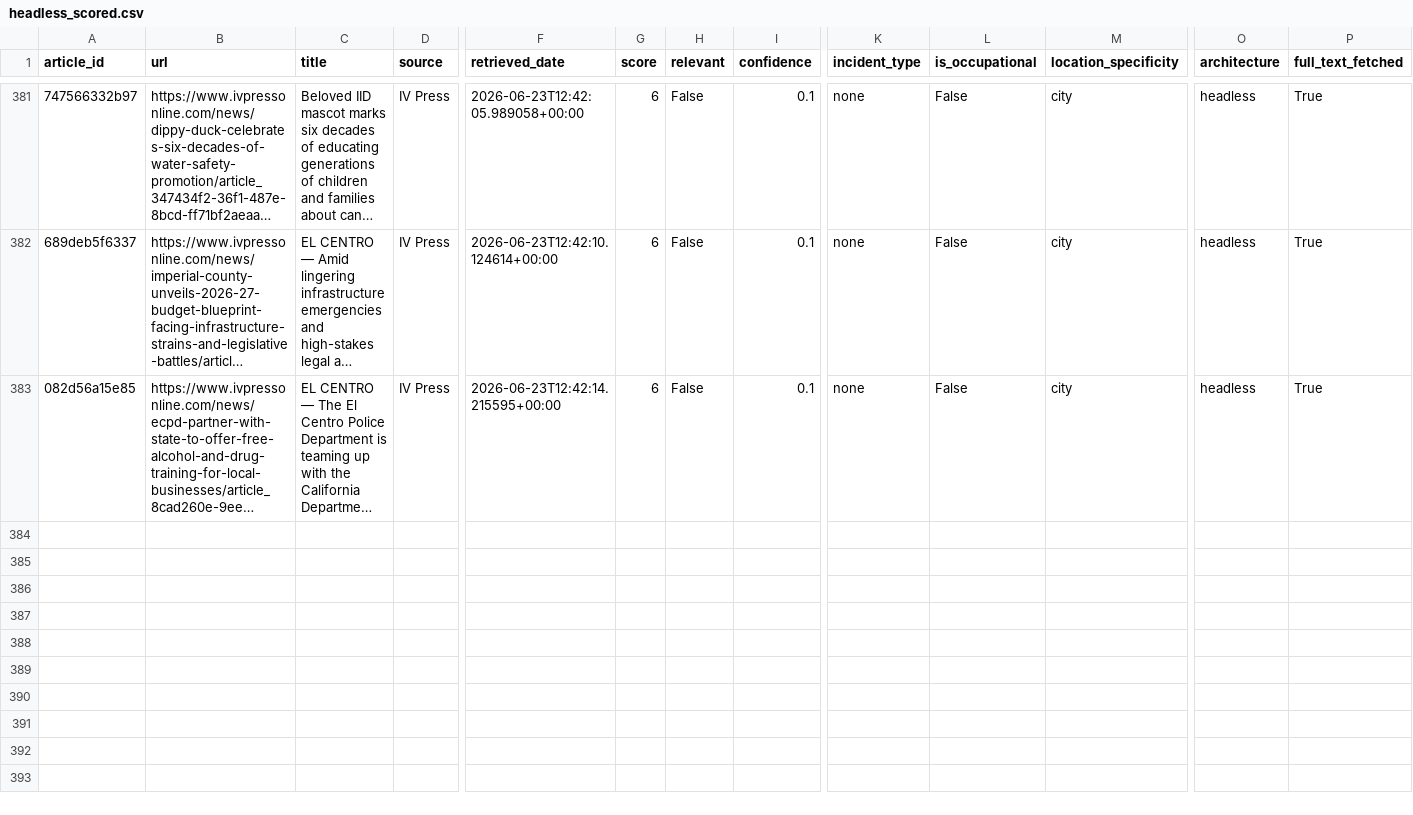
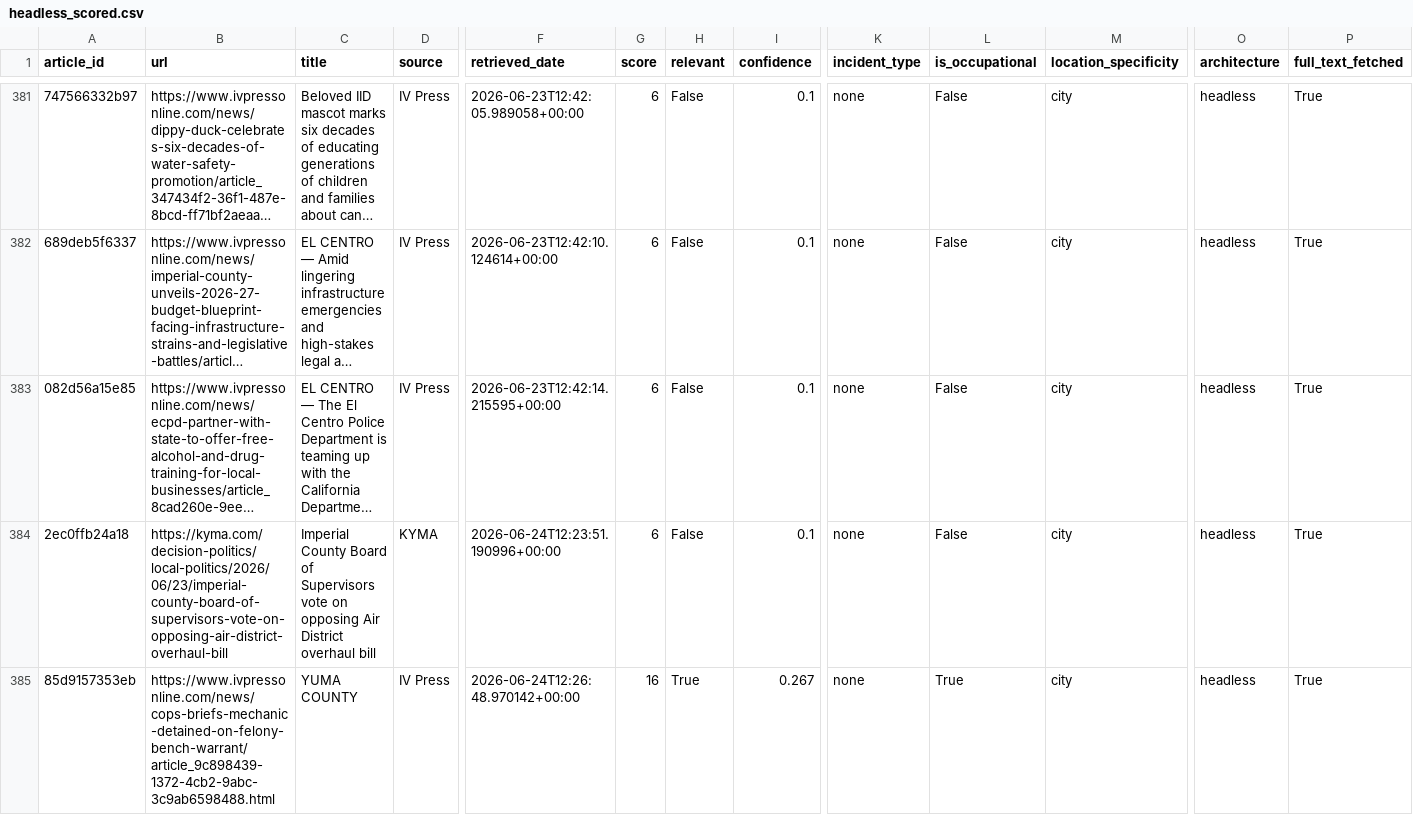
Before and after one commit to theaenache/4branch-iv-heatwatch, a CSV file: data/headless_scored.csv, drawn as a sheet; only a part is shown, gaps mark what is left out; long unchanged cells end in …; rows hold the shown columns only; the diff covers the shown part only; the diff names each change by its address in the sheet, - before the commit and + after, or states it on an @@ line.

```diff
--- a/data/headless_scored.csv
+++ b/data/headless_scored.csv
+row 384: 2ec0ffb24a18 | https://kyma.com/decision-politics/local-politics/2026/06/23/imperial-county-board-of-supervisors-vote-on-opposing-air-district-overhaul-bill | Imperial County Board of Supervisors vote on opposing Air District overhaul bill | KYMA | 2026-06-24T12:23:51.190996+00:00 | 6 | False | 0.1 | none | False | city | headless | True
+row 385: 85d9157353eb | https://www.ivpressonline.com/news/cops-briefs-mechanic-detained-on-felony-bench-warrant/article_9c898439-1372-4cb2-9abc-3c9ab6598488.html | YUMA COUNTY | IV Press | 2026-06-24T12:26:48.970142+00:00 | 16 | True | 0.267 | none | True | city | headless | True
```
Also changed, not shown: 5 added rows elsewhere in this file, data/alerts_scored.csv, data/llm_scored.csv, 2 other files.
